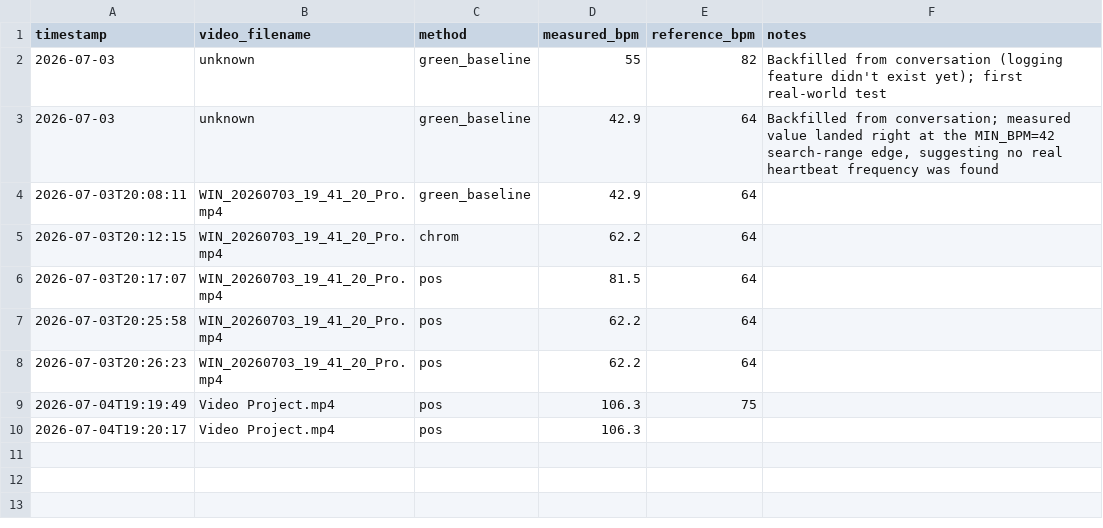
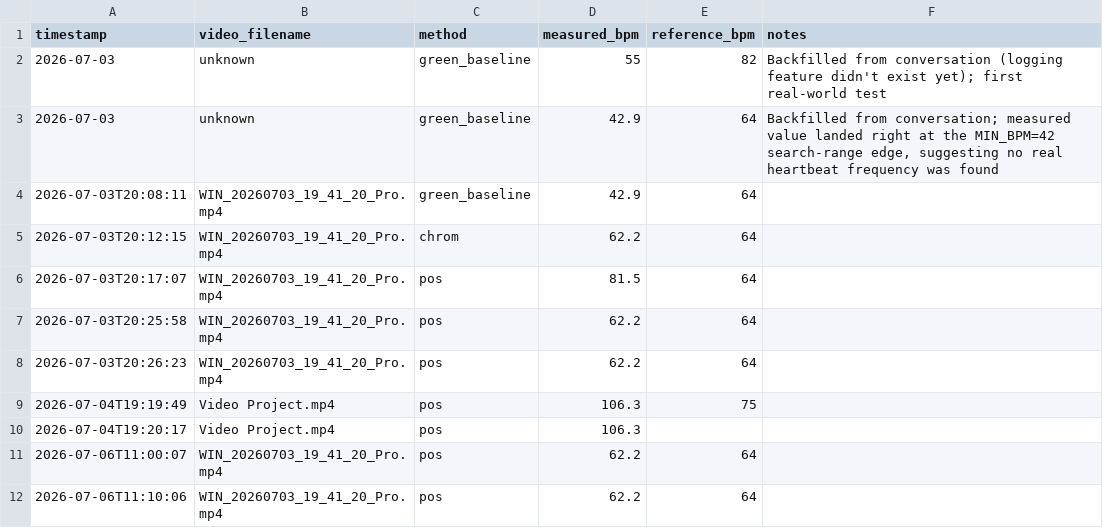
Before and after one commit to gail-mar/heartbeat_project, a CSV file: measurements.csv, drawn as a sheet; the diff names each change by its address in the sheet, - before the commit and + after, or states it on an @@ line.

```diff
--- a/measurements.csv
+++ b/measurements.csv
+row 11: 2026-07-06T11:00:07 | WIN_20260703_19_41_20_Pro.mp4 | pos | 62.2 | 64
+row 12: 2026-07-06T11:10:06 | WIN_20260703_19_41_20_Pro.mp4 | pos | 62.2 | 64
```
Also changed, not shown: 8 other files.
